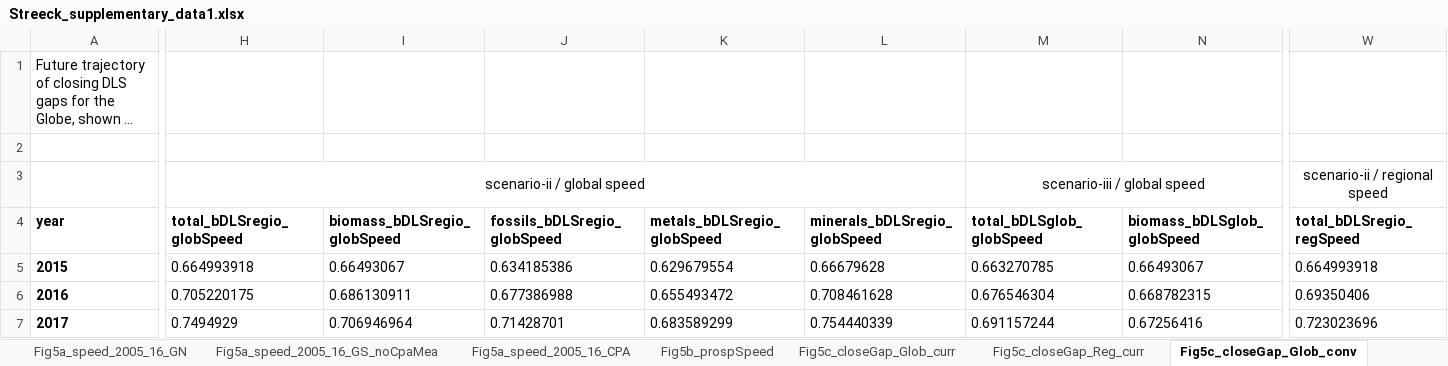
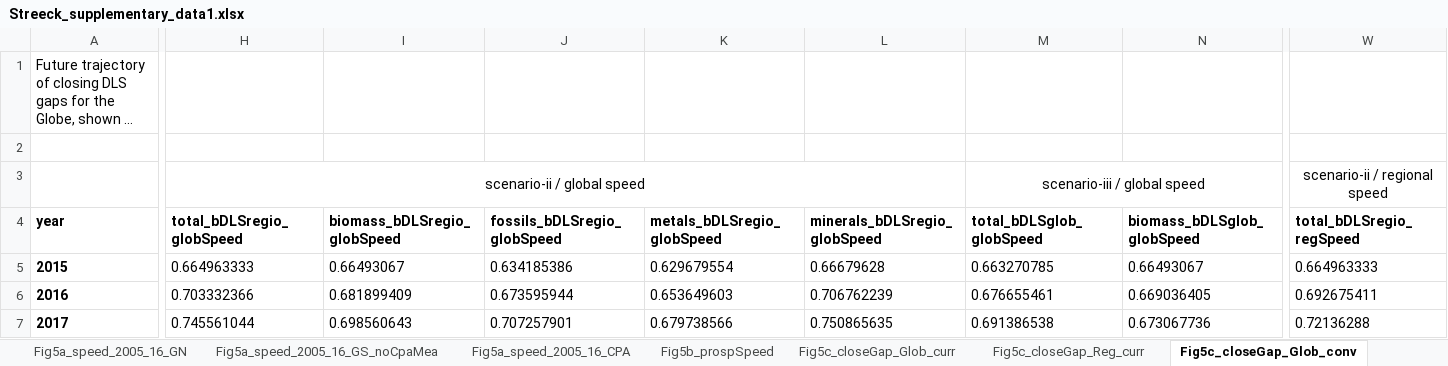
Before and after one commit to socialecologyboku/DLSmaterialStocks, an Excel workbook: src/dls_material_stocks/Streeck_supplementary_data1.xlsx, sheet Fig5c_closeGap_Glob_conv, drawn as a sheet; only a part is shown, gaps mark what is left out; long unchanged cells end in …; values as stored, in another font and other column widths than the file's, no borders; the diff covers the shown part only; the diff names each change by its address in the sheet, - before the commit and + after, or states it on an @@ line.

```diff
--- a/src/dls_material_stocks/Streeck_supplementary_data1.xlsx (sheet Fig5c_closeGap_Glob_conv)
+++ b/src/dls_material_stocks/Streeck_supplementary_data1.xlsx (sheet Fig5c_closeGap_Glob_conv)
-H5 (total_bDLSregio_globSpeed): 0.664993918
+H5 (total_bDLSregio_globSpeed): 0.664963333
-W5 (total_bDLSregio_regSpeed): 0.664993918
+W5 (total_bDLSregio_regSpeed): 0.664963333
-H6 (total_bDLSregio_globSpeed): 0.705220175
+H6 (total_bDLSregio_globSpeed): 0.703332366
-I6 (biomass_bDLSregio_globSpeed): 0.686130911
+I6 (biomass_bDLSregio_globSpeed): 0.681899409
-J6 (fossils_bDLSregio_globSpeed): 0.677386988
+J6 (fossils_bDLSregio_globSpeed): 0.673595944
-K6 (metals_bDLSregio_globSpeed): 0.655493472
+K6 (metals_bDLSregio_globSpeed): 0.653649603
-L6 (minerals_bDLSregio_globSpeed): 0.708461628
+L6 (minerals_bDLSregio_globSpeed): 0.706762239
-M6 (total_bDLSglob_globSpeed): 0.676546304
+M6 (total_bDLSglob_globSpeed): 0.676655461
-N6 (biomass_bDLSglob_globSpeed): 0.668782315
+N6 (biomass_bDLSglob_globSpeed): 0.669036405
-W6 (total_bDLSregio_regSpeed): 0.69350406
+W6 (total_bDLSregio_regSpeed): 0.692675411
-H7 (total_bDLSregio_globSpeed): 0.7494929
+H7 (total_bDLSregio_globSpeed): 0.745561044
-I7 (biomass_bDLSregio_globSpeed): 0.706946964
+I7 (biomass_bDLSregio_globSpeed): 0.698560643
-J7 (fossils_bDLSregio_globSpeed): 0.71428701
+J7 (fossils_bDLSregio_globSpeed): 0.707257901
-K7 (metals_bDLSregio_globSpeed): 0.683589299
+K7 (metals_bDLSregio_globSpeed): 0.679738566
-L7 (minerals_bDLSregio_globSpeed): 0.754440339
+L7 (minerals_bDLSregio_globSpeed): 0.750865635
-M7 (total_bDLSglob_globSpeed): 0.691157244
+M7 (total_bDLSglob_globSpeed): 0.691386538
-N7 (biomass_bDLSglob_globSpeed): 0.67256416
+N7 (biomass_bDLSglob_globSpeed): 0.673067736
-W7 (total_bDLSregio_regSpeed): 0.723023696
+W7 (total_bDLSregio_regSpeed): 0.72136288
```
Also changed, not shown: 539 edited cells elsewhere in this sheet, sheet Fig5c_closeGap_Reg_curr, sheet Fig5c_closeGap_Glob_curr, sheet Fig3_regio, sheet Fig3_regio_mater, sheet %_beyondDLS_prod_reg, sheet Ratio_DLS_beyondDLS_mat, 9 more sheets, input/cover_for_result_files.xlsx, 5 other files.
